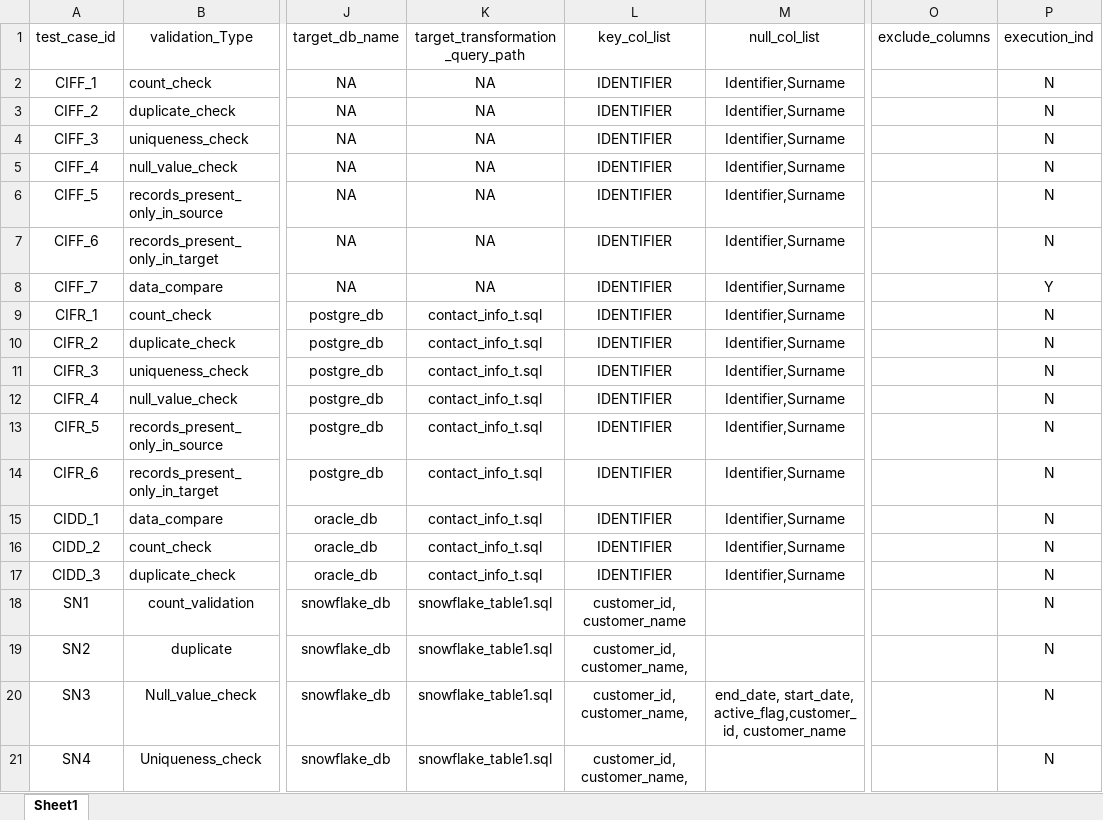
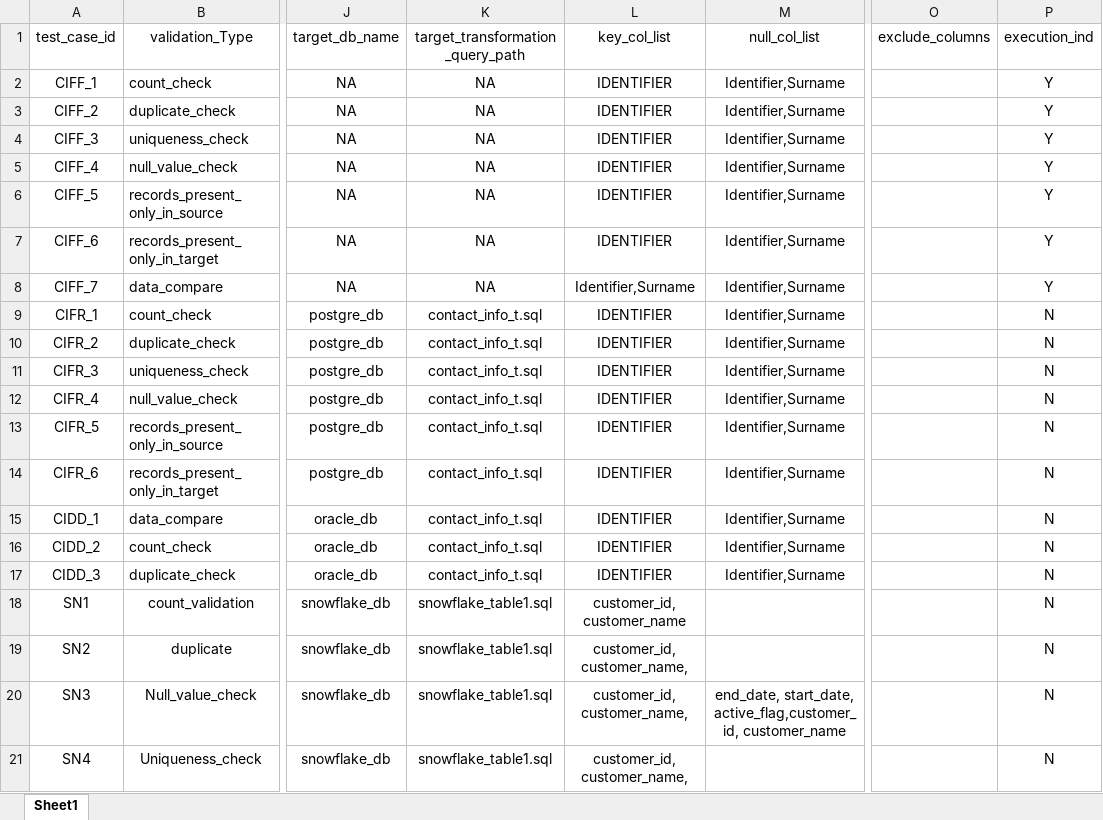
Before and after one commit to Apimani/Data_Automation_project, an Excel workbook: Config/Master_Test_Template.xlsx, sheet Sheet1, drawn as a sheet; only a part is shown, gaps mark what is left out; values as stored, in another font and other column widths than the file's, no borders; the diff names each change by its address in the sheet, - before the commit and + after, or states it on an @@ line.

```diff
--- a/Config/Master_Test_Template.xlsx (sheet Sheet1)
+++ b/Config/Master_Test_Template.xlsx (sheet Sheet1)
-P2:P7 (execution_ind): N
+P2:P7 (execution_ind): Y
-L8 (key_col_list): IDENTIFIER
+L8 (key_col_list): Identifier,Surname
```
Also changed, not shown: 9 other files.
